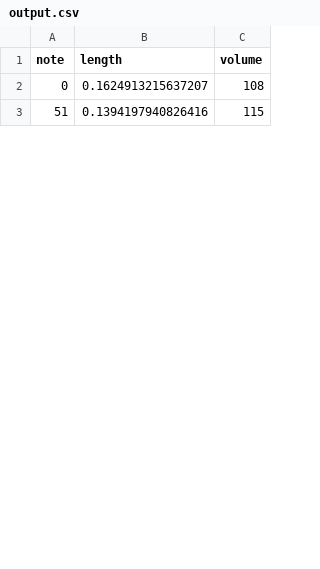
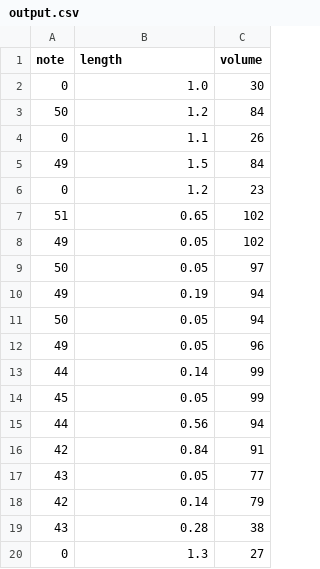
Before and after one commit to xasopheno/WhoYouAre, a CSV file: Audio/data/output.csv, drawn as a sheet; only a part is shown; the diff covers the shown part only.

Commit message:
Rounding lengths

```diff
--- a/Audio/data/output.csv
+++ b/Audio/data/output.csv
@@ -1,3 +1,20 @@
 note, length, volume
-0, 0.1624913215637207, 108
-51, 0.1394197940826416, 115
+0, 1.0, 30
+50, 1.2, 84
+0, 1.1, 26
+49, 1.5, 84
+0, 1.2, 23
+51, 0.65, 102
+49, 0.05, 102
+50, 0.05, 97
+49, 0.19, 94
+50, 0.05, 94
+49, 0.05, 96
+44, 0.14, 99
+45, 0.05, 99
+44, 0.56, 94
+42, 0.84, 91
+43, 0.05, 77
+42, 0.14, 79
+43, 0.28, 38
+0, 1.3, 27
```
Also changed, not shown: 26 added rows, 13 removed rows and 27 edited cells elsewhere in this file, 3 other files.
